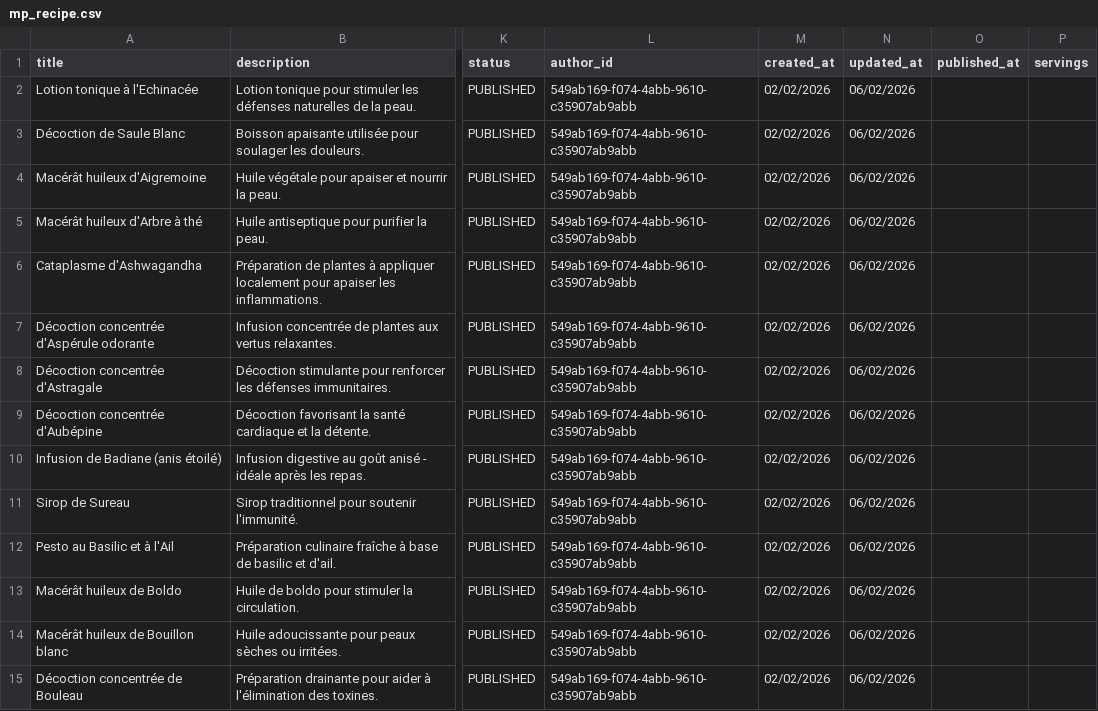
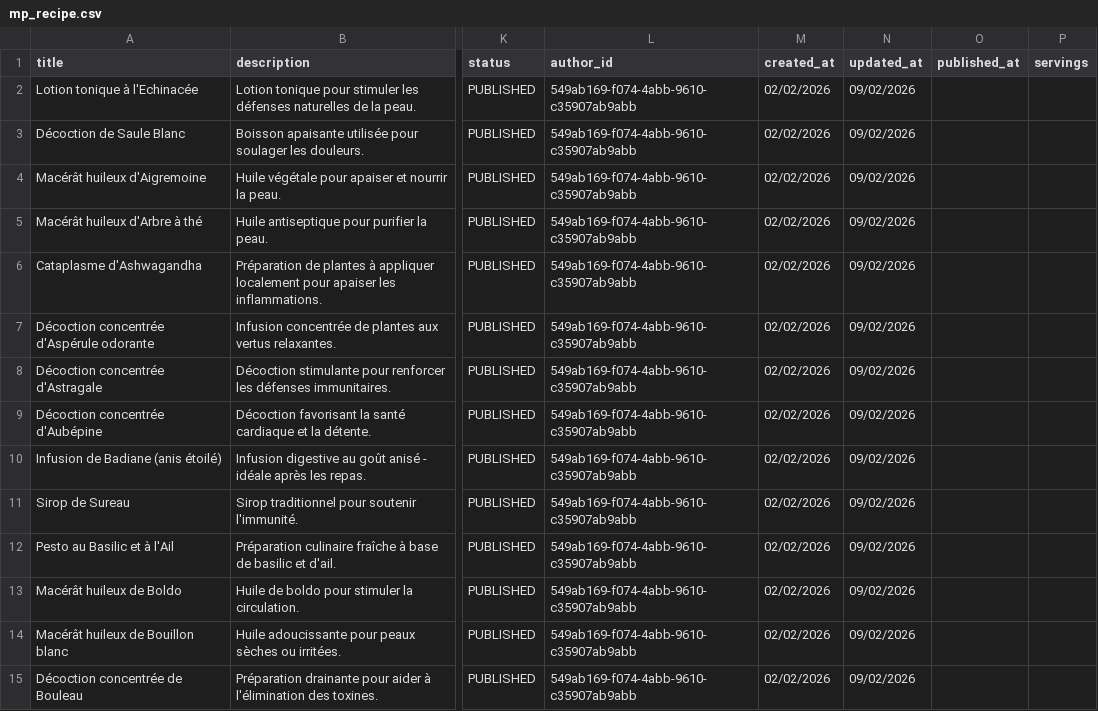
Before and after one commit to KUISSI/medicalsplants, a CSV file: data_import/mp_recipe.csv, drawn as a sheet; only a part is shown, gaps mark what is left out; the diff covers the shown part only; the diff names each change by its address in the sheet, - before the commit and + after, or states it on an @@ line.

```diff
--- a/data_import/mp_recipe.csv
+++ b/data_import/mp_recipe.csv
-N2:N15 (updated_at): 06/02/2026
+N2:N15 (updated_at): 09/02/2026
```
Also changed, not shown: 29 edited cells elsewhere in this file, data_import/mp_property.csv, data_import/mp_recipe_plant_title.csv, 9 other files.
